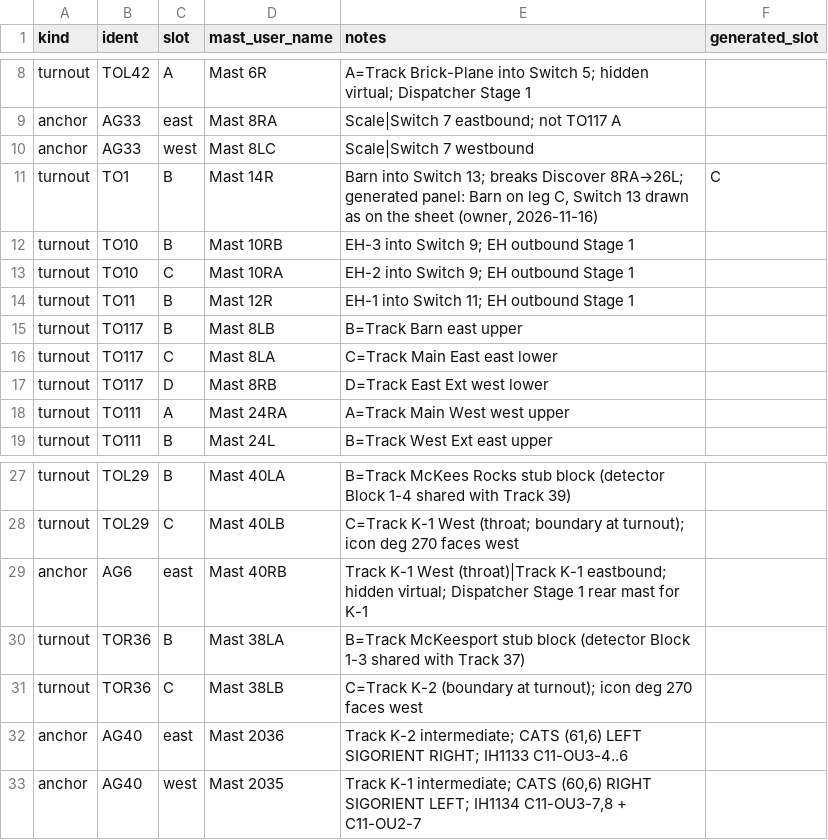
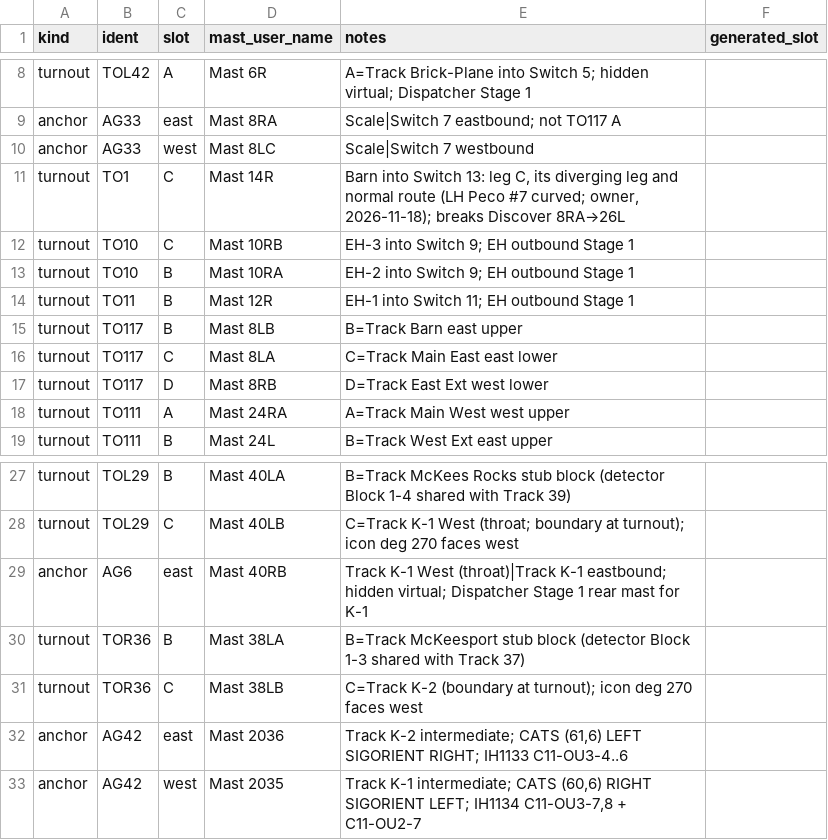
Before and after one commit to lnevo/hart, a CSV file: jmri/layouts/hart/data/le_signal_boundaries.csv, drawn as a sheet; only a part is shown, gaps mark what is left out.

```diff
--- a/jmri/layouts/hart/data/le_signal_boundaries.csv
+++ b/jmri/layouts/hart/data/le_signal_boundaries.csv
@@ -10,5 +10,5 @@ anchor,AG33,east,Mast 8RA,Scale|Switch 7 eastbound; not TO117 A,
 anchor,AG33,west,Mast 8LC,Scale|Switch 7 westbound,
-turnout,TO1,B,Mast 14R,"Barn into Switch 13; breaks Discover 8RA→26L; generated panel: Barn on leg C, Switch 13 drawn as on the sheet (owner, 2026-11-16)",C
-turnout,TO10,B,Mast 10RB,EH-3 into Switch 9; EH outbound Stage 1,
-turnout,TO10,C,Mast 10RA,EH-2 into Switch 9; EH outbound Stage 1,
+turnout,TO1,C,Mast 14R,"Barn into Switch 13: leg C, its diverging leg and normal route (LH Peco #7 curved; owner, 2026-11-18); breaks Discover 8RA→26L",
+turnout,TO10,C,Mast 10RB,EH-3 into Switch 9; EH outbound Stage 1,
+turnout,TO10,B,Mast 10RA,EH-2 into Switch 9; EH outbound Stage 1,
 turnout,TO11,B,Mast 12R,EH-1 into Switch 11; EH outbound Stage 1,
@@ -31,3 +31,3 @@ turnout,TOR36,B,Mast 38LA,B=Track McKeesport stub block (detector Block 1-3 shar
 turnout,TOR36,C,Mast 38LB,C=Track K-2 (boundary at turnout); icon deg 270 faces west,
-anchor,AG40,east,Mast 2036,"Track K-2 intermediate; CATS (61,6) LEFT SIGORIENT RIGHT; IH1133 C11-OU3-4..6",
-anchor,AG40,west,Mast 2035,"Track K-1 intermediate; CATS (60,6) RIGHT SIGORIENT LEFT; IH1134 C11-OU3-7,8 + C11-OU2-7",
+anchor,AG42,east,Mast 2036,"Track K-2 intermediate; CATS (61,6) LEFT SIGORIENT RIGHT; IH1133 C11-OU3-4..6",
+anchor,AG42,west,Mast 2035,"Track K-1 intermediate; CATS (60,6) RIGHT SIGORIENT LEFT; IH1134 C11-OU3-7,8 + C11-OU2-7",
```
Also changed, not shown: jmri/layouts/hart/data/block_lengths.csv, jmri/layouts/hart/data/schematic/device_map_staging.csv, 57 other files.
